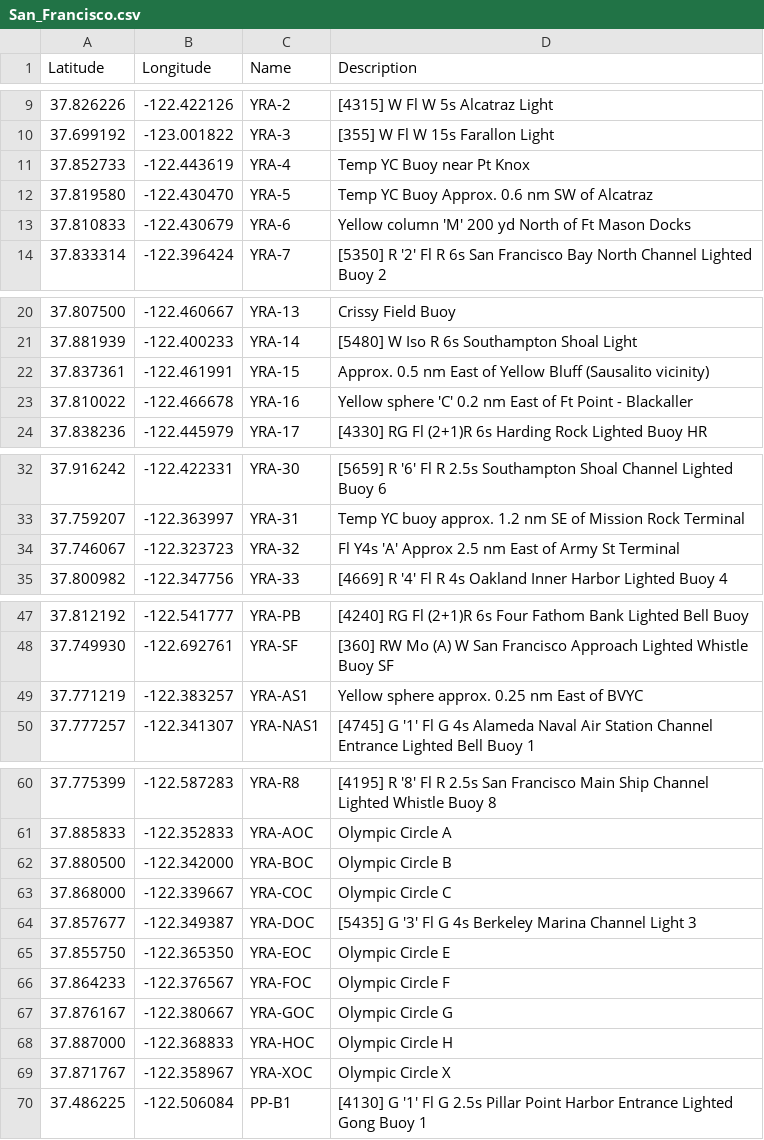
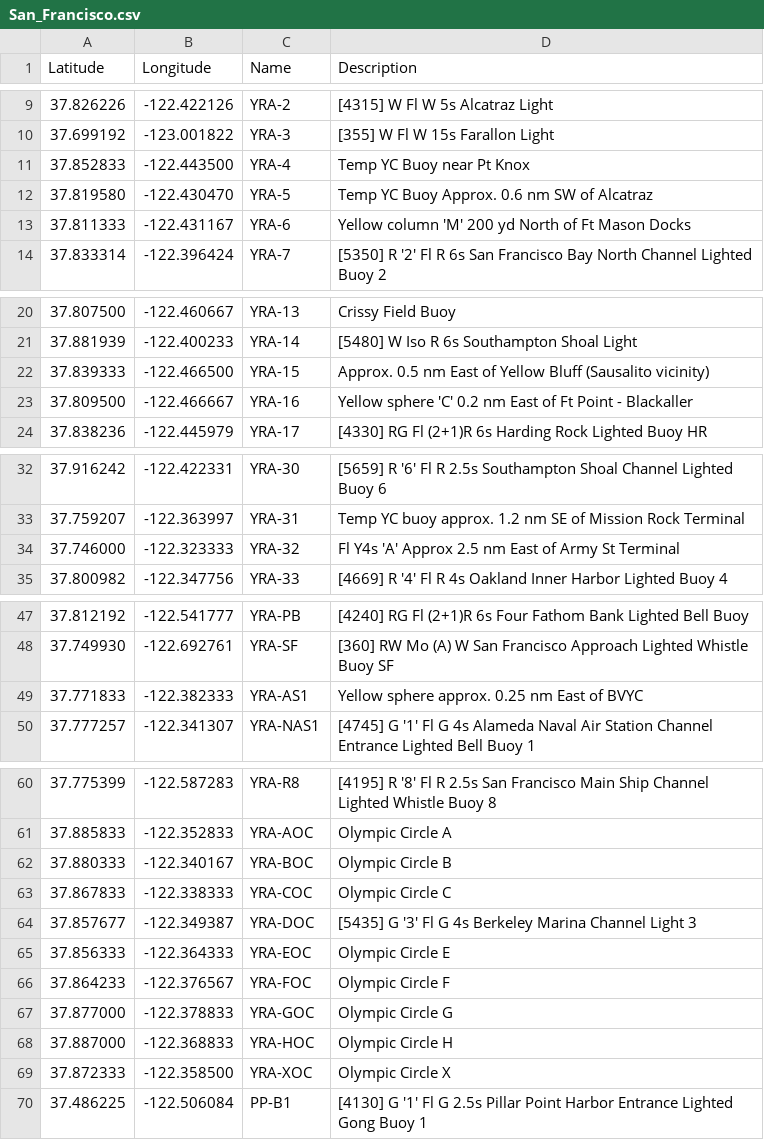
Before and after one commit to nkiesel/YRA-Marks, a CSV file: San_Francisco.csv, drawn as a sheet; only a part is shown, gaps mark what is left out.

```diff
--- a/San_Francisco.csv
+++ b/San_Francisco.csv
@@ -10,5 +10,5 @@ Latitude,Longitude,Name,Description
 37.699192,-123.001822,"YRA-3","[355] W Fl W 15s Farallon Light"
-37.852733,-122.443619,"YRA-4","Temp YC Buoy near Pt Knox"
+37.852833,-122.443500,"YRA-4","Temp YC Buoy near Pt Knox"
 37.819580,-122.430470,"YRA-5","Temp YC Buoy Approx. 0.6 nm SW of Alcatraz"
-37.810833,-122.430679,"YRA-6","Yellow column 'M' 200 yd North of Ft Mason Docks"
+37.811333,-122.431167,"YRA-6","Yellow column 'M' 200 yd North of Ft Mason Docks"
 37.833314,-122.396424,"YRA-7","[5350] R '2' Fl R 6s San Francisco Bay North Channel Lighted Buoy 2"
@@ -21,4 +21,4 @@ Latitude,Longitude,Name,Description
 37.881939,-122.400233,"YRA-14","[5480] W Iso R 6s Southampton Shoal Light"
-37.837361,-122.461991,"YRA-15","Approx. 0.5 nm East of Yellow Bluff (Sausalito vicinity)"
-37.810022,-122.466678,"YRA-16","Yellow sphere 'C' 0.2 nm East of Ft Point - Blackaller"
+37.839333,-122.466500,"YRA-15","Approx. 0.5 nm East of Yellow Bluff (Sausalito vicinity)"
+37.809500,-122.466667,"YRA-16","Yellow sphere 'C' 0.2 nm East of Ft Point - Blackaller"
 37.838236,-122.445979,"YRA-17","[4330] RG Fl (2+1)R 6s Harding Rock Lighted Buoy HR"
@@ -33,3 +33,3 @@ Latitude,Longitude,Name,Description
 37.759207,-122.363997,"YRA-31","Temp YC buoy approx. 1.2 nm SE of Mission Rock Terminal"
-37.746067,-122.323723,"YRA-32","Fl Y4s 'A' Approx 2.5 nm East of Army St Terminal"
+37.746000,-122.323333,"YRA-32","Fl Y4s 'A' Approx 2.5 nm East of Army St Terminal"
 37.800982,-122.347756,"YRA-33","[4669] R '4' Fl R 4s Oakland Inner Harbor Lighted Buoy 4"
@@ -48,3 +48,3 @@ Latitude,Longitude,Name,Description
 37.749930,-122.692761,"YRA-SF","[360] RW Mo (A) W San Francisco Approach Lighted Whistle Buoy SF"
-37.771219,-122.383257,"YRA-AS1","Yellow sphere approx. 0.25 nm East of BVYC"
+37.771833,-122.382333,"YRA-AS1","Yellow sphere approx. 0.25 nm East of BVYC"
 37.777257,-122.341307,"YRA-NAS1","[4745] G '1' Fl G 4s Alameda Naval Air Station Channel Entrance Lighted Bell Buoy 1"
@@ -61,10 +61,10 @@ Latitude,Longitude,Name,Description
 37.885833,-122.352833,"YRA-AOC","Olympic Circle A"
-37.880500,-122.342000,"YRA-BOC","Olympic Circle B"
-37.868000,-122.339667,"YRA-COC","Olympic Circle C"
+37.880333,-122.340167,"YRA-BOC","Olympic Circle B"
+37.867833,-122.338333,"YRA-COC","Olympic Circle C"
 37.857677,-122.349387,"YRA-DOC","[5435] G '3' Fl G 4s Berkeley Marina Channel Light 3"
-37.855750,-122.365350,"YRA-EOC","Olympic Circle E"
+37.856333,-122.364333,"YRA-EOC","Olympic Circle E"
 37.864233,-122.376567,"YRA-FOC","Olympic Circle F"
-37.876167,-122.380667,"YRA-GOC","Olympic Circle G"
+37.877000,-122.378833,"YRA-GOC","Olympic Circle G"
 37.887000,-122.368833,"YRA-HOC","Olympic Circle H"
-37.871767,-122.358967,"YRA-XOC","Olympic Circle X"
+37.872333,-122.358500,"YRA-XOC","Olympic Circle X"
 37.486225,-122.506084,"PP-B1","[4130] G '1' Fl G 2.5s Pillar Point Harbor Entrance Lighted Gong Buoy 1"
```
Also changed, not shown: 8 other files.
